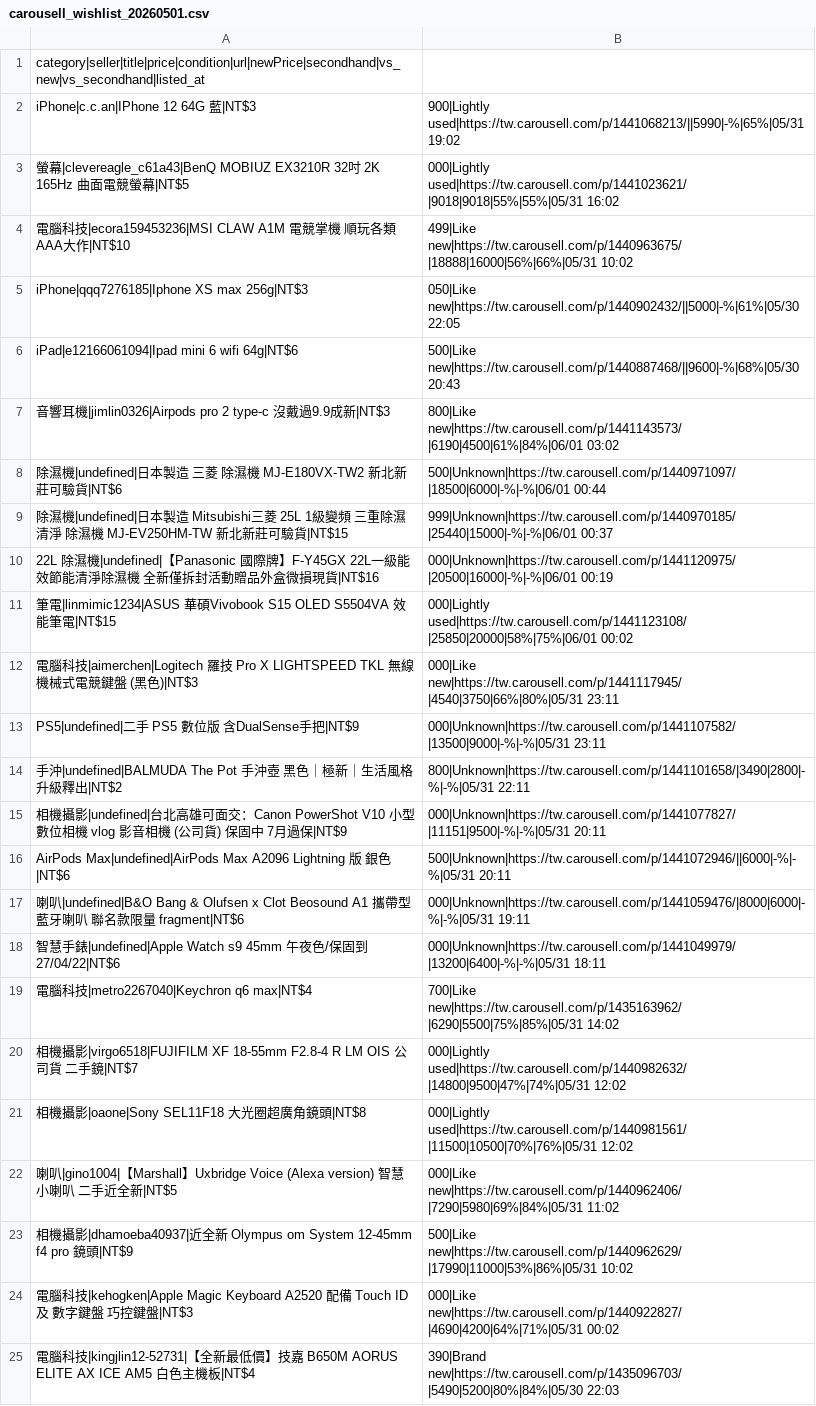
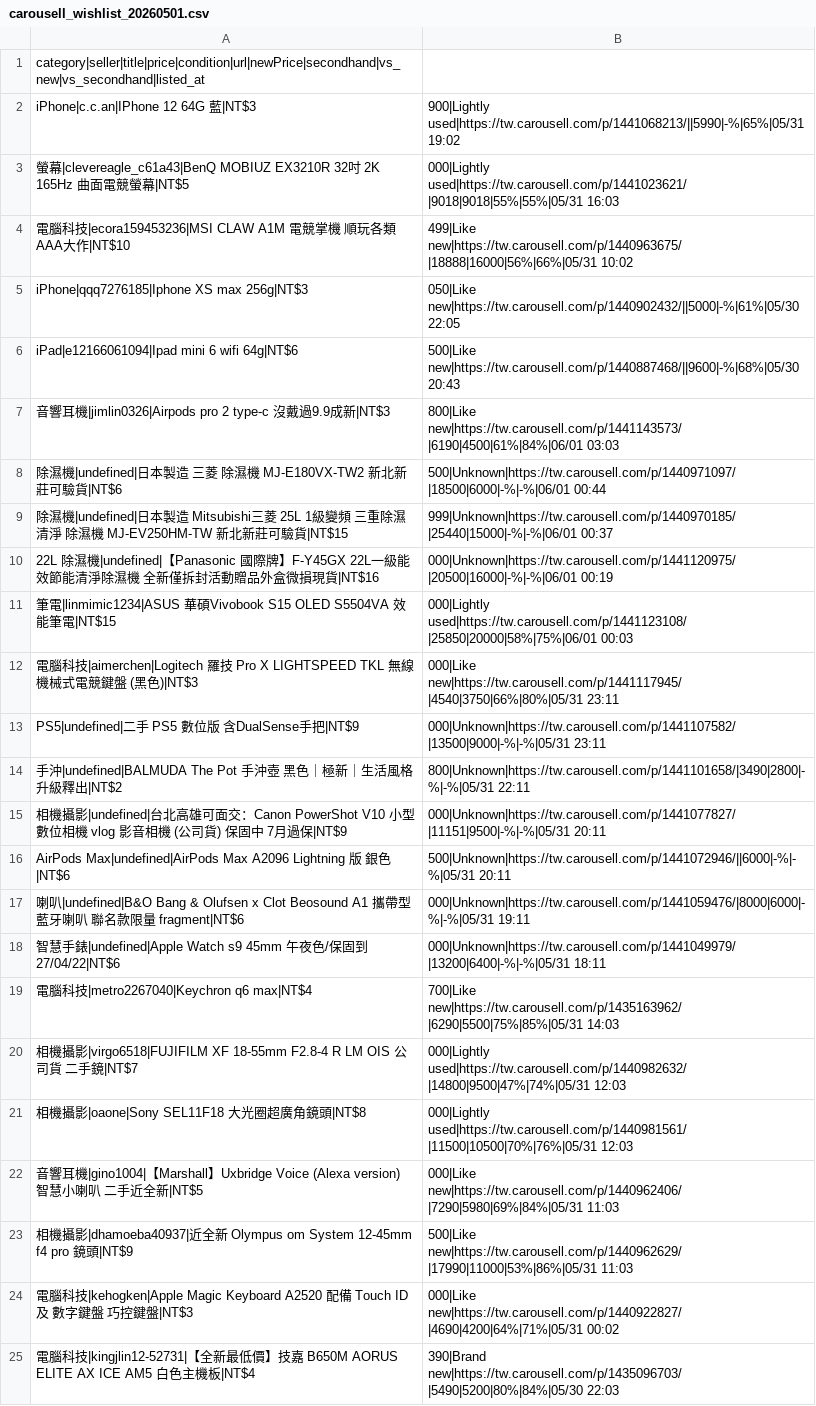
Before and after one commit to yangnim21029/cheap-product, a CSV file: outputs/carousell_wishlist_20260501.csv, drawn as a sheet.

```diff
--- a/outputs/carousell_wishlist_20260501.csv
+++ b/outputs/carousell_wishlist_20260501.csv
@@ -2,3 +2,3 @@ category|seller|title|price|condition|url|newPrice|secondhand|vs_new|vs_secondha
 iPhone|c.c.an|IPhone 12 64G 藍|NT$3,900|Lightly used|https://tw.carousell.com/p/1441068213/||5990|-%|65%|05/31 19:02
-螢幕|clevereagle_c61a43|BenQ MOBIUZ EX3210R 32吋 2K 165Hz 曲面電競螢幕|NT$5,000|Lightly used|https://tw.carousell.com/p/1441023621/|9018|9018|55%|55%|05/31 16:02
+螢幕|clevereagle_c61a43|BenQ MOBIUZ EX3210R 32吋 2K 165Hz 曲面電競螢幕|NT$5,000|Lightly used|https://tw.carousell.com/p/1441023621/|9018|9018|55%|55%|05/31 16:03
 電腦科技|ecora159453236|MSI CLAW A1M 電競掌機 順玩各類AAA大作|NT$10,499|Like new|https://tw.carousell.com/p/1440963675/|18888|16000|56%|66%|05/31 10:02
@@ -6,3 +6,3 @@ iPhone|qqq7276185|Iphone XS max 256g|NT$3,050|Like new|https://tw.carousell.com/
 iPad|e12166061094|Ipad mini 6 wifi 64g|NT$6,500|Like new|https://tw.carousell.com/p/1440887468/||9600|-%|68%|05/30 20:43
-音響耳機|jimlin0326|Airpods pro 2 type-c 沒戴過9.9成新|NT$3,800|Like new|https://tw.carousell.com/p/1441143573/|6190|4500|61%|84%|06/01 03:02
+音響耳機|jimlin0326|Airpods pro 2 type-c 沒戴過9.9成新|NT$3,800|Like new|https://tw.carousell.com/p/1441143573/|6190|4500|61%|84%|06/01 03:03
 除濕機|undefined|日本製造 三菱 除濕機 MJ-E180VX-TW2 新北新莊可驗貨|NT$6,500|Unknown|https://tw.carousell.com/p/1440971097/|18500|6000|-%|-%|06/01 00:44
@@ -10,3 +10,3 @@ iPad|e12166061094|Ipad mini 6 wifi 64g|NT$6,500|Like new|https://tw.carousell.co
 22L 除濕機|undefined|【Panasonic 國際牌】F-Y45GX 22L一級能效節能清淨除濕機 全新僅拆封活動贈品外盒微損現貨|NT$16,000|Unknown|https://tw.carousell.com/p/1441120975/|20500|16000|-%|-%|06/01 00:19
-筆電|linmimic1234|ASUS 華碩Vivobook S15 OLED S5504VA 效能筆電|NT$15,000|Lightly used|https://tw.carousell.com/p/1441123108/|25850|20000|58%|75%|06/01 00:02
+筆電|linmimic1234|ASUS 華碩Vivobook S15 OLED S5504VA 效能筆電|NT$15,000|Lightly used|https://tw.carousell.com/p/1441123108/|25850|20000|58%|75%|06/01 00:03
 電腦科技|aimerchen|Logitech 羅技 Pro X LIGHTSPEED TKL 無線機械式電競鍵盤 (黑色)|NT$3,000|Like new|https://tw.carousell.com/p/1441117945/|4540|3750|66%|80%|05/31 23:11
@@ -18,7 +18,7 @@ AirPods Max|undefined|AirPods Max A2096 Lightning 版 銀色|NT$6,500|Unknown|ht
 智慧手錶|undefined|Apple Watch s9 45mm 午夜色/保固到27/04/22|NT$6,000|Unknown|https://tw.carousell.com/p/1441049979/|13200|6400|-%|-%|05/31 18:11
-電腦科技|metro2267040|Keychron q6 max|NT$4,700|Like new|https://tw.carousell.com/p/1435163962/|6290|5500|75%|85%|05/31 14:02
-相機攝影|virgo6518|FUJIFILM XF 18-55mm F2.8-4 R LM OIS 公司貨 二手鏡|NT$7,000|Lightly used|https://tw.carousell.com/p/1440982632/|14800|9500|47%|74%|05/31 12:02
-相機攝影|oaone|Sony SEL11F18 大光圈超廣角鏡頭|NT$8,000|Lightly used|https://tw.carousell.com/p/1440981561/|11500|10500|70%|76%|05/31 12:02
-喇叭|gino1004|【Marshall】Uxbridge Voice (Alexa version) 智慧小喇叭 二手近全新|NT$5,000|Like new|https://tw.carousell.com/p/1440962406/|7290|5980|69%|84%|05/31 11:02
-相機攝影|dhamoeba40937|近全新 Olympus om System 12-45mm f4 pro 鏡頭|NT$9,500|Like new|https://tw.carousell.com/p/1440962629/|17990|11000|53%|86%|05/31 10:02
+電腦科技|metro2267040|Keychron q6 max|NT$4,700|Like new|https://tw.carousell.com/p/1435163962/|6290|5500|75%|85%|05/31 14:03
+相機攝影|virgo6518|FUJIFILM XF 18-55mm F2.8-4 R LM OIS 公司貨 二手鏡|NT$7,000|Lightly used|https://tw.carousell.com/p/1440982632/|14800|9500|47%|74%|05/31 12:03
+相機攝影|oaone|Sony SEL11F18 大光圈超廣角鏡頭|NT$8,000|Lightly used|https://tw.carousell.com/p/1440981561/|11500|10500|70%|76%|05/31 12:03
+音響耳機|gino1004|【Marshall】Uxbridge Voice (Alexa version) 智慧小喇叭 二手近全新|NT$5,000|Like new|https://tw.carousell.com/p/1440962406/|7290|5980|69%|84%|05/31 11:03
+相機攝影|dhamoeba40937|近全新 Olympus om System 12-45mm f4 pro 鏡頭|NT$9,500|Like new|https://tw.carousell.com/p/1440962629/|17990|11000|53%|86%|05/31 11:03
 電腦科技|kehogken|Apple Magic Keyboard A2520 配備 Touch ID 及 數字鍵盤 巧控鍵盤|NT$3,000|Like new|https://tw.carousell.com/p/1440922827/|4690|4200|64%|71%|05/31 00:02
```
Also changed, not shown: 6 other files.
